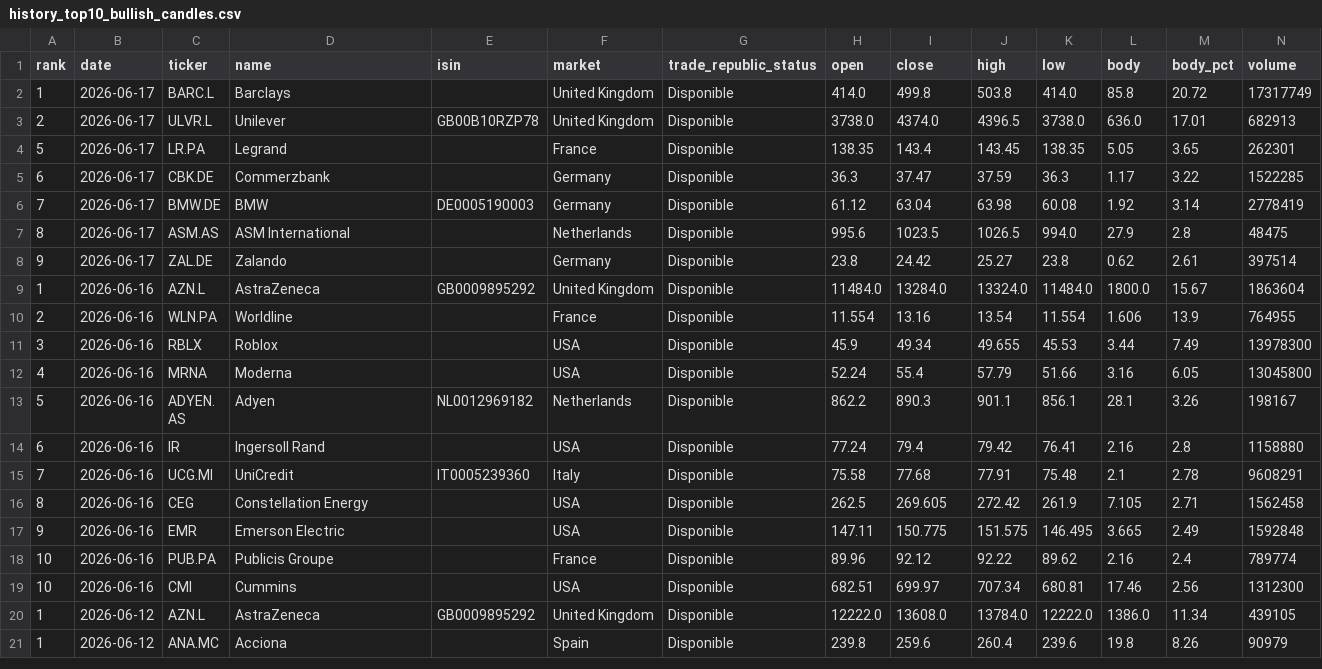
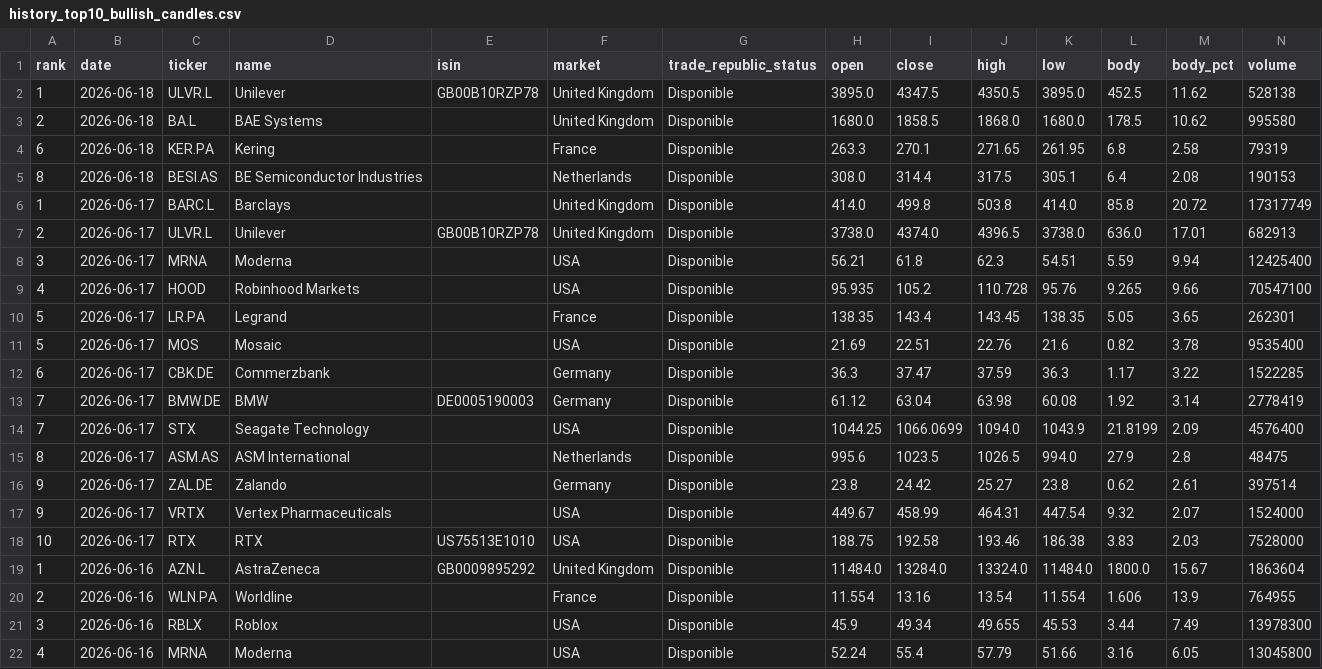
Before and after one commit to instialejandro-stack/stock-candle-scanner-actions, a CSV file: output/history_top10_bullish_candles.csv, drawn as a sheet; only a part is shown; the shorter side is filled out with more unchanged rows.

```diff
--- a/output/history_top10_bullish_candles.csv
+++ b/output/history_top10_bullish_candles.csv
@@ -1,9 +1,19 @@
 rank,date,ticker,name,isin,market,trade_republic_status,open,close,high,low,body,body_pct,volume
+1,2026-06-18,ULVR.L,Unilever,GB00B10RZP78,United Kingdom,Disponible,3895.0,4347.5,4350.5,3895.0,452.5,11.62,528138
+2,2026-06-18,BA.L,BAE Systems,,United Kingdom,Disponible,1680.0,1858.5,1868.0,1680.0,178.5,10.62,995580
+6,2026-06-18,KER.PA,Kering,,France,Disponible,263.3,270.1,271.65,261.95,6.8,2.58,79319
+8,2026-06-18,BESI.AS,BE Semiconductor Industries,,Netherlands,Disponible,308.0,314.4,317.5,305.1,6.4,2.08,190153
 1,2026-06-17,BARC.L,Barclays,,United Kingdom,Disponible,414.0,499.8,503.8,414.0,85.8,20.72,17317749
 2,2026-06-17,ULVR.L,Unilever,GB00B10RZP78,United Kingdom,Disponible,3738.0,4374.0,4396.5,3738.0,636.0,17.01,682913
+3,2026-06-17,MRNA,Moderna,,USA,Disponible,56.21,61.8,62.3,54.51,5.59,9.94,12425400
+4,2026-06-17,HOOD,Robinhood Markets,,USA,Disponible,95.935,105.2,110.728,95.76,9.265,9.66,70547100
 5,2026-06-17,LR.PA,Legrand,,France,Disponible,138.35,143.4,143.45,138.35,5.05,3.65,262301
+5,2026-06-17,MOS,Mosaic,,USA,Disponible,21.69,22.51,22.76,21.6,0.82,3.78,9535400
 6,2026-06-17,CBK.DE,Commerzbank,,Germany,Disponible,36.3,37.47,37.59,36.3,1.17,3.22,1522285
 7,2026-06-17,BMW.DE,BMW,DE0005190003,Germany,Disponible,61.12,63.04,63.98,60.08,1.92,3.14,2778419
+7,2026-06-17,STX,Seagate Technology,,USA,Disponible,1044.25,1066.0699,1094.0,1043.9,21.8199,2.09,4576400
 8,2026-06-17,ASM.AS,ASM International,,Netherlands,Disponible,995.6,1023.5,1026.5,994.0,27.9,2.8,48475
 9,2026-06-17,ZAL.DE,Zalando,,Germany,Disponible,23.8,24.42,25.27,23.8,0.62,2.61,397514
+9,2026-06-17,VRTX,Vertex Pharmaceuticals,,USA,Disponible,449.67,458.99,464.31,447.54,9.32,2.07,1524000
+10,2026-06-17,RTX,RTX,US75513E1010,USA,Disponible,188.75,192.58,193.46,186.38,3.83,2.03,7528000
 1,2026-06-16,AZN.L,AstraZeneca,GB0009895292,United Kingdom,Disponible,11484.0,13284.0,13324.0,11484.0,1800.0,15.67,1863604
```
Also changed, not shown: output/history_intraday_candidates.csv, output/intraday_candidates.csv, 2 other files.
